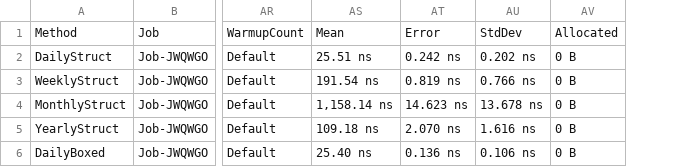
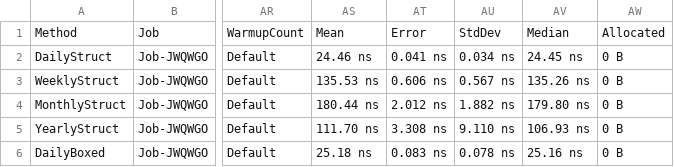
Before and after one commit to Cadabra/DateRecurrenceR, a CSV file: BenchmarkDotNet.Artifacts/results/Benchmarks.AllocationBenchmark-report.csv, drawn as a sheet; only a part is shown, gaps mark what is left out; removed rows and columns are numbered as before the commit, all else as after; the diff names each change by its address in the sheet, - before the commit and + after, or states it on an @@ line.

```diff
--- a/BenchmarkDotNet.Artifacts/results/Benchmarks.AllocationBenchmark-report.csv
+++ b/BenchmarkDotNet.Artifacts/results/Benchmarks.AllocationBenchmark-report.csv
-column AS, rows 1-6: Mean | 25.51 ns | 191.54 ns | 1,158.14 ns | 109.18 ns | 25.40 ns
-column AT, rows 1-6: Error | 0.242 ns | 0.819 ns | 14.623 ns | 2.070 ns | 0.136 ns
-column AU, rows 1-6: StdDev | 0.202 ns | 0.766 ns | 13.678 ns | 1.616 ns | 0.106 ns
+column AS, rows 1-6: Mean | 24.46 ns | 135.53 ns | 180.44 ns | 111.70 ns | 25.18 ns
+column AT, rows 1-6: Error | 0.041 ns | 0.606 ns | 2.012 ns | 3.308 ns | 0.083 ns
+column AU, rows 1-6: StdDev | 0.034 ns | 0.567 ns | 1.882 ns | 9.110 ns | 0.078 ns
+column AV, rows 1-6: Median | 24.45 ns | 135.26 ns | 179.80 ns | 106.93 ns | 25.16 ns
```
Also changed, not shown: 7 other files.
